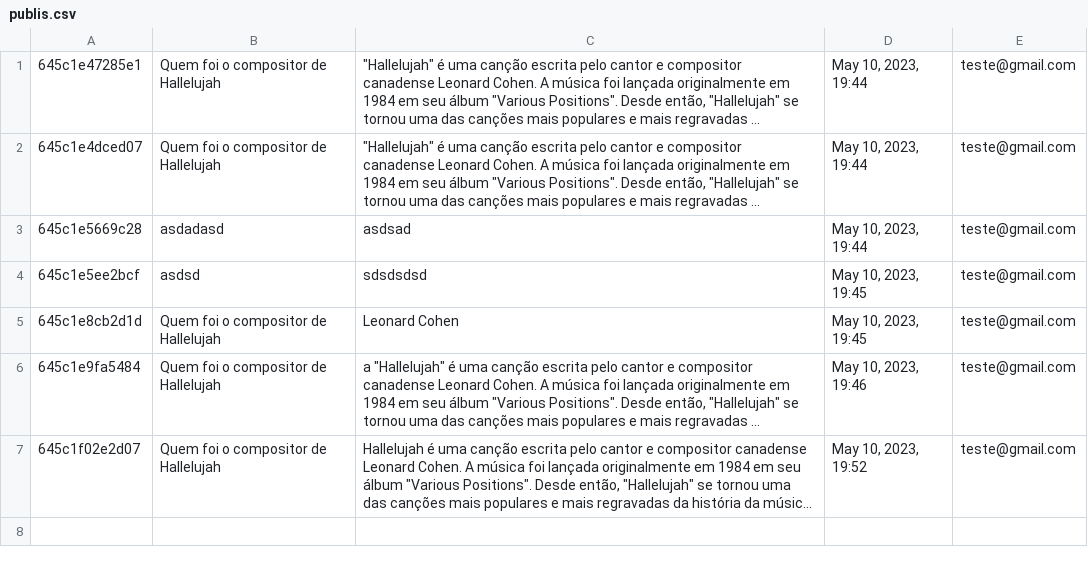
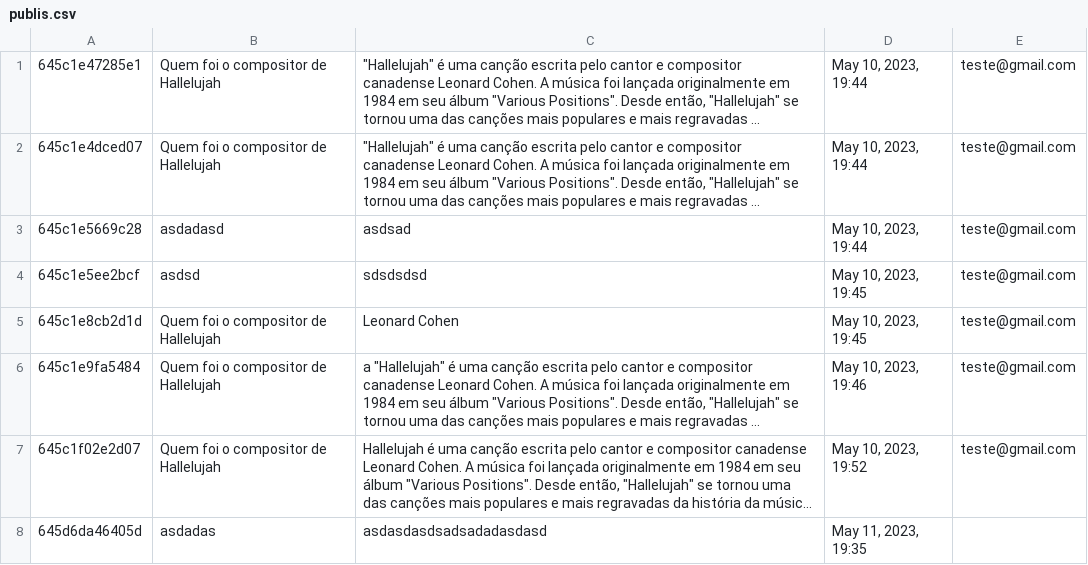
Before and after one commit to Cidyclay/projetoepratica, a CSV file: csv/publis.csv, drawn as a sheet; long unchanged cells end in …; the diff names each change by its address in the sheet, - before the commit and + after, or states it on an @@ line.

```diff
--- a/csv/publis.csv
+++ b/csv/publis.csv
+row 8: 645d6da46405d | asdadas | asdasdasdsadsadadasdasd | May 11, 2023, 19:35
```
Also changed, not shown: 8 other files.
